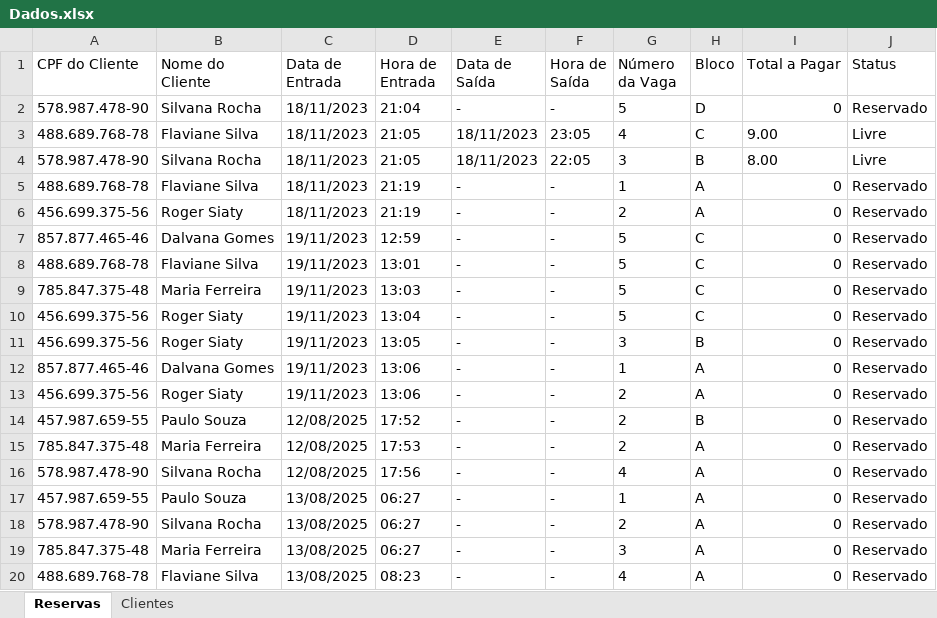
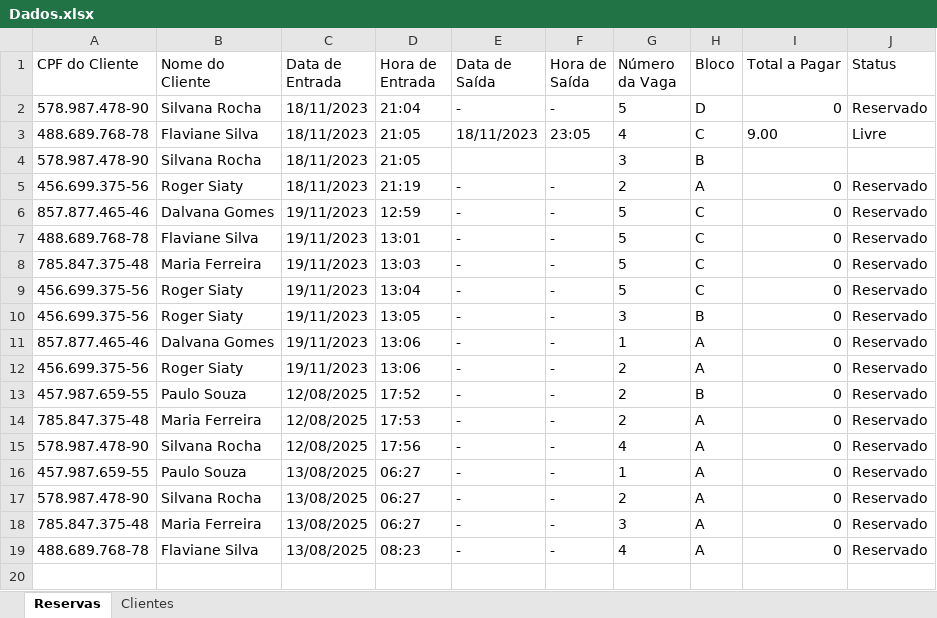
Before and after one commit to Franciscocpierna/python_rpa_projetos, an Excel workbook: tk_vagas_estacionamento/Dados.xlsx, sheet Reservas, drawn as a sheet; values as stored, in another font and other column widths than the file's, no borders; the diff names each change by its address in the sheet, - before the commit and + after, or states it on an @@ line.

Commit message:
ESTACIONAMENTO 15/08/2025

```diff
--- a/tk_vagas_estacionamento/Dados.xlsx (sheet Reservas)
+++ b/tk_vagas_estacionamento/Dados.xlsx (sheet Reservas)
-E4 (Data de Saída): 18/11/2023
+E4 (Data de Saída): (empty)
-F4 (Hora de Saída): 22:05
+F4 (Hora de Saída): (empty)
-I4 (Total a Pagar): 8.00
+I4 (Total a Pagar): (empty)
-J4 (Status): Livre
+J4 (Status): (empty)
-row 5: 488.689.768-78 | Flaviane Silva | 18/11/2023 | 21:19 | - | - | 1 | A | 0 | Reservado
```
Also changed, not shown: 2 other files.
